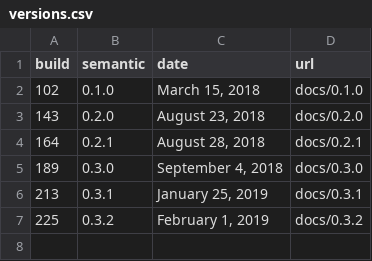
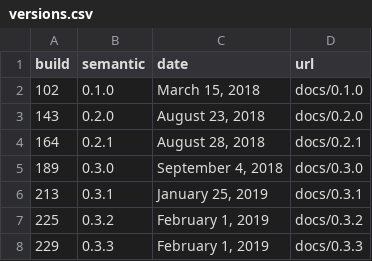
Before and after one commit to GatorEducator/gatorgradle, a CSV file: _data/versions.csv, drawn as a sheet; the diff names each change by its address in the sheet, - before the commit and + after, or states it on an @@ line.

Commit message:
autopublish javadoc for version 0.3.3 - 229 : passing

```diff
--- a/_data/versions.csv
+++ b/_data/versions.csv
+row 8: 229 | 0.3.3 | February 1, 2019 | docs/0.3.3
```
Also changed, not shown: 53 other files.
